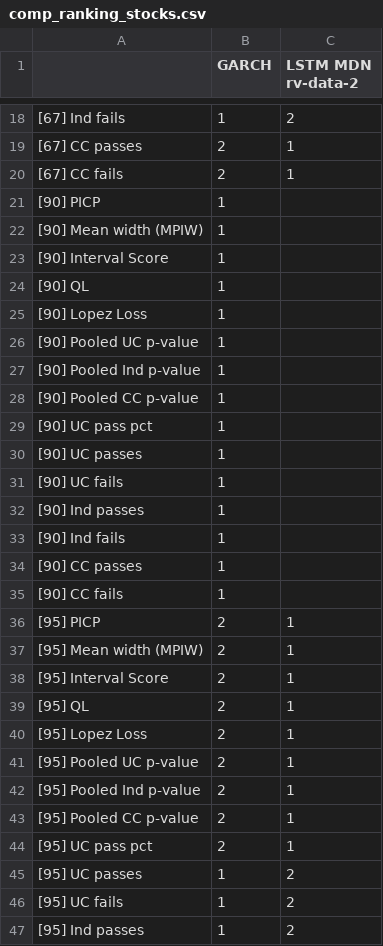
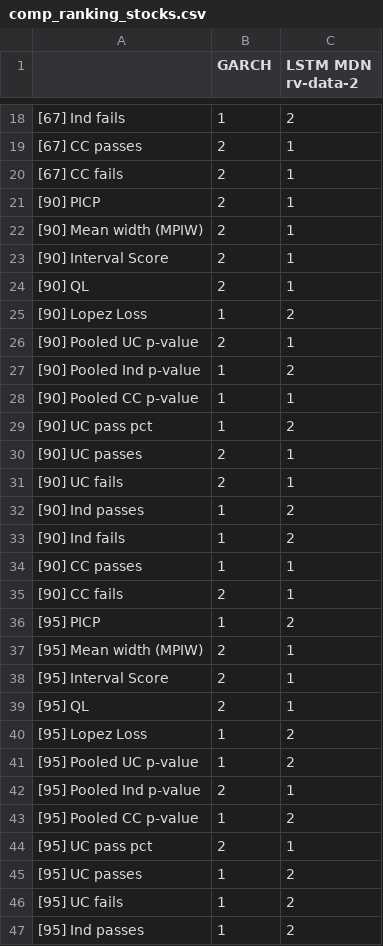
Before and after one commit to tjespe/master, a CSV file: Code/results/comp_ranking_stocks.csv, drawn as a sheet; only a part is shown, gaps mark what is left out; the diff covers the shown part only; the diff names each change by its address in the sheet, - before the commit and + after, or states it on an @@ line.

```diff
--- a/Code/results/comp_ranking_stocks.csv
+++ b/Code/results/comp_ranking_stocks.csv
-B21:B24 (GARCH): 1
+B21:B24 (GARCH): 2
-C21:C24 (LSTM MDN rv-data-2): (empty)
+C21:C24 (LSTM MDN rv-data-2): 1
-C25 (LSTM MDN rv-data-2): (empty)
+C25 (LSTM MDN rv-data-2): 2
-B26 (GARCH): 1
+B26 (GARCH): 2
-C26 (LSTM MDN rv-data-2): (empty)
+C26 (LSTM MDN rv-data-2): 1
-C27 (LSTM MDN rv-data-2): (empty)
+C27 (LSTM MDN rv-data-2): 2
-C28 (LSTM MDN rv-data-2): (empty)
+C28 (LSTM MDN rv-data-2): 1
-C29 (LSTM MDN rv-data-2): (empty)
+C29 (LSTM MDN rv-data-2): 2
-B30:B31 (GARCH): 1
+B30:B31 (GARCH): 2
-C30:C31 (LSTM MDN rv-data-2): (empty)
+C30:C31 (LSTM MDN rv-data-2): 1
-C32:C33 (LSTM MDN rv-data-2): (empty)
+C32:C33 (LSTM MDN rv-data-2): 2
-C34:C35 (LSTM MDN rv-data-2): (empty)
+C34:C35 (LSTM MDN rv-data-2): 1
-B35 (GARCH): 1
+B35 (GARCH): 2
-B36 (GARCH): 2
+B36 (GARCH): 1
-C36 (LSTM MDN rv-data-2): 1
+C36 (LSTM MDN rv-data-2): 2
-B40:B41 (GARCH): 2
+B40:B41 (GARCH): 1
-C40:C41 (LSTM MDN rv-data-2): 1
+C40:C41 (LSTM MDN rv-data-2): 2
-B43 (GARCH): 2
+B43 (GARCH): 1
-C43 (LSTM MDN rv-data-2): 1
+C43 (LSTM MDN rv-data-2): 2
```
Also changed, not shown: 3 edited cells elsewhere in this file, Code/results/comp_results_stocks.csv, 14 other files.
